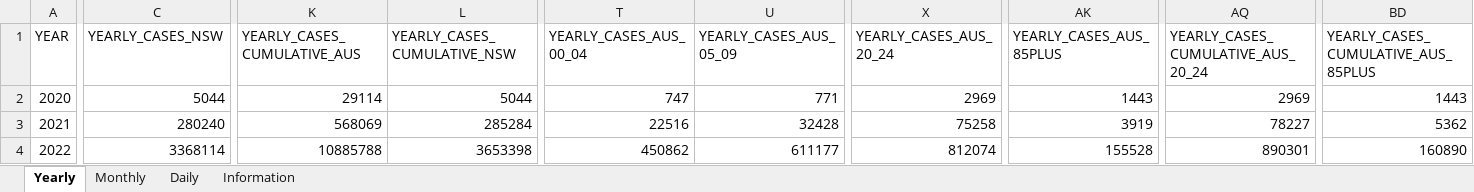
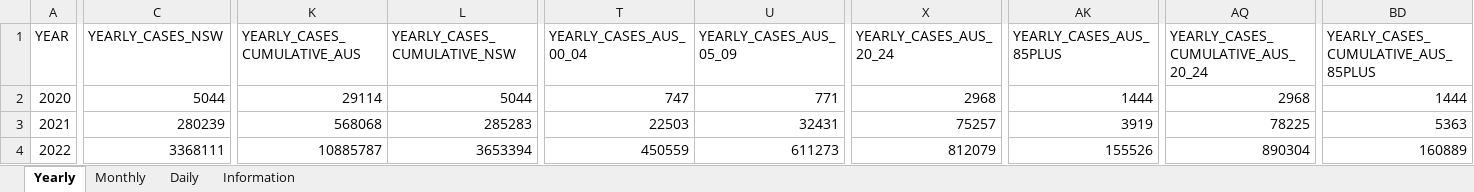
Before and after one commit to dbRaevn/covid19, an Excel workbook: pandemic/AUS_COVID19Cases.xlsx, sheet Yearly, drawn as a sheet; only a part is shown, gaps mark what is left out; values as stored, in another font and other column widths than the file's, no borders; the diff covers the shown part only; the diff names each change by its address in the sheet, - before the commit and + after, or states it on an @@ line.

Commit message:
Update AUS_COVID19Cases.xlsx

```diff
--- a/pandemic/AUS_COVID19Cases.xlsx (sheet Yearly)
+++ b/pandemic/AUS_COVID19Cases.xlsx (sheet Yearly)
-X2 (YEARLY_CASES_AUS_20_24): 2969
+X2 (YEARLY_CASES_AUS_20_24): 2968
-AK2 (YEARLY_CASES_AUS_85PLUS): 1443
+AK2 (YEARLY_CASES_AUS_85PLUS): 1444
-AQ2: 2969
+AQ2: 2968
-BD2: 1443
+BD2: 1444
-C3 (YEARLY_CASES_NSW): 280240
+C3 (YEARLY_CASES_NSW): 280239
-K3 (YEARLY_CASES_CUMULATIVE_AUS): 568069
+K3 (YEARLY_CASES_CUMULATIVE_AUS): 568068
-L3 (YEARLY_CASES_CUMULATIVE_NSW): 285284
+L3 (YEARLY_CASES_CUMULATIVE_NSW): 285283
-T3 (YEARLY_CASES_AUS_00_04): 22516
+T3 (YEARLY_CASES_AUS_00_04): 22503
-U3 (YEARLY_CASES_AUS_05_09): 32428
+U3 (YEARLY_CASES_AUS_05_09): 32431
-X3 (YEARLY_CASES_AUS_20_24): 75258
+X3 (YEARLY_CASES_AUS_20_24): 75257
-AQ3: 78227
+AQ3: 78225
-BD3: 5362
+BD3: 5363
-C4 (YEARLY_CASES_NSW): 3368114
+C4 (YEARLY_CASES_NSW): 3368111
-K4 (YEARLY_CASES_CUMULATIVE_AUS): 10885788
+K4 (YEARLY_CASES_CUMULATIVE_AUS): 10885787
-L4 (YEARLY_CASES_CUMULATIVE_NSW): 3653398
+L4 (YEARLY_CASES_CUMULATIVE_NSW): 3653394
-T4 (YEARLY_CASES_AUS_00_04): 450862
+T4 (YEARLY_CASES_AUS_00_04): 450559
-U4 (YEARLY_CASES_AUS_05_09): 611177
+U4 (YEARLY_CASES_AUS_05_09): 611273
-X4 (YEARLY_CASES_AUS_20_24): 812074
+X4 (YEARLY_CASES_AUS_20_24): 812079
-AK4 (YEARLY_CASES_AUS_85PLUS): 155528
+AK4 (YEARLY_CASES_AUS_85PLUS): 155526
-AQ4: 890301
+AQ4: 890304
-BD4: 160890
+BD4: 160889
```
Also changed, not shown: 97 edited cells elsewhere in this sheet, sheet Daily, sheet Monthly, sheet Information.
